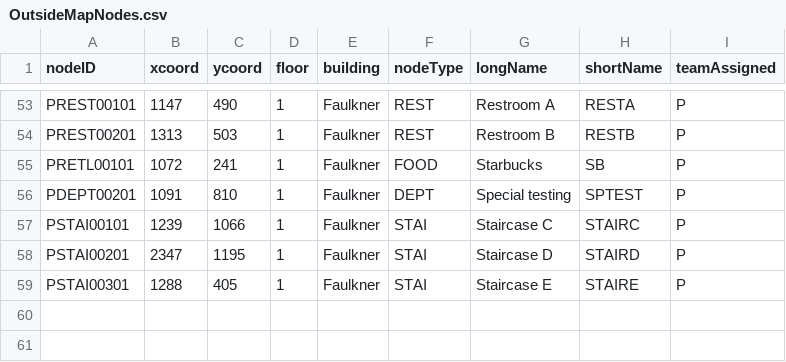
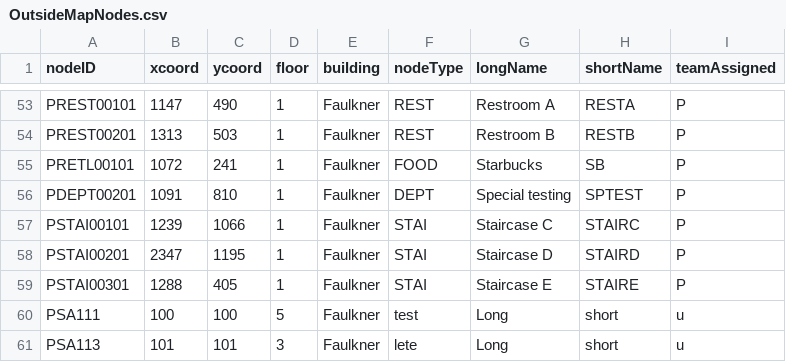
Before and after one commit to CS3733-C21-Team-U/CS3733-C21-Team-U-Project-BWApp, a CSV file: src/main/resources/edu/wpi/u/OutsideMapNodes.csv, drawn as a sheet; only a part is shown, gaps mark what is left out.

Commit message:
Fixed add node

```diff
--- a/src/main/resources/edu/wpi/u/OutsideMapNodes.csv
+++ b/src/main/resources/edu/wpi/u/OutsideMapNodes.csv
@@ -59 +59,3 @@ PSTAI00201,2347,1195,1,Faulkner,STAI,Staircase D,STAIRD,P
 PSTAI00301,1288,405,1,Faulkner,STAI,Staircase E,STAIRE,P
+PSA111,100,100,5,Faulkner,test,Long,short,u
+PSA113,101,101,3,Faulkner,lete,Long,short,u
```
Also changed, not shown: 8 other files.
